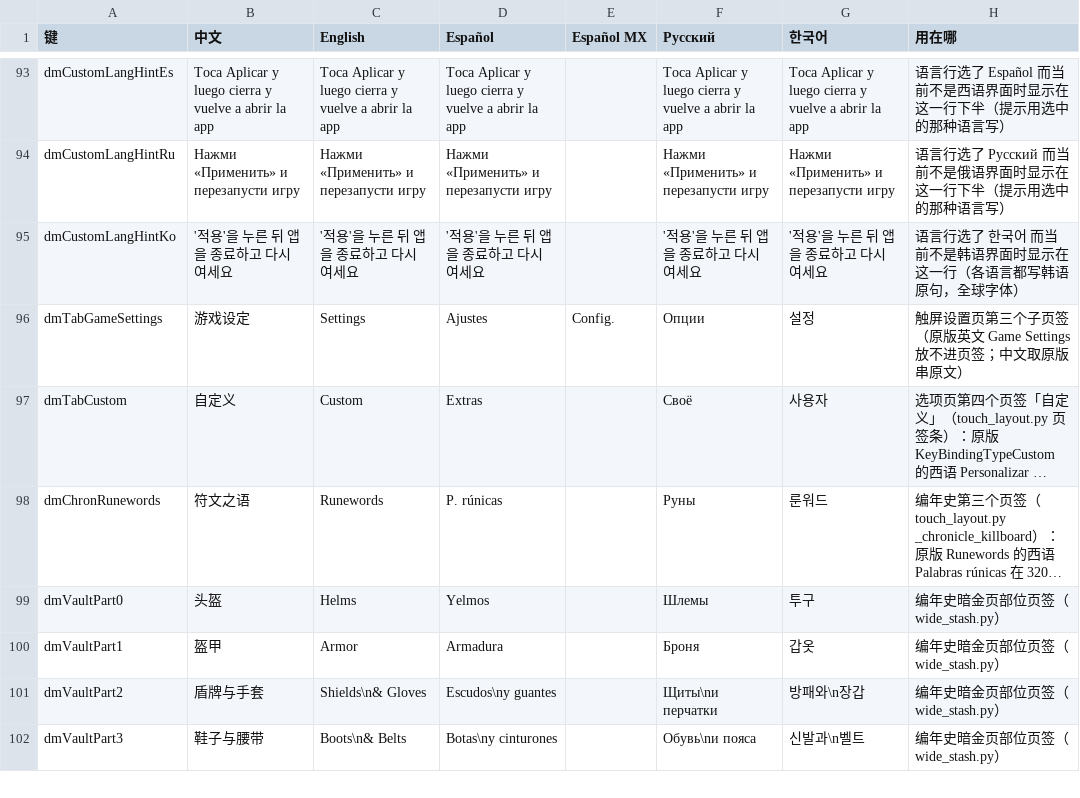
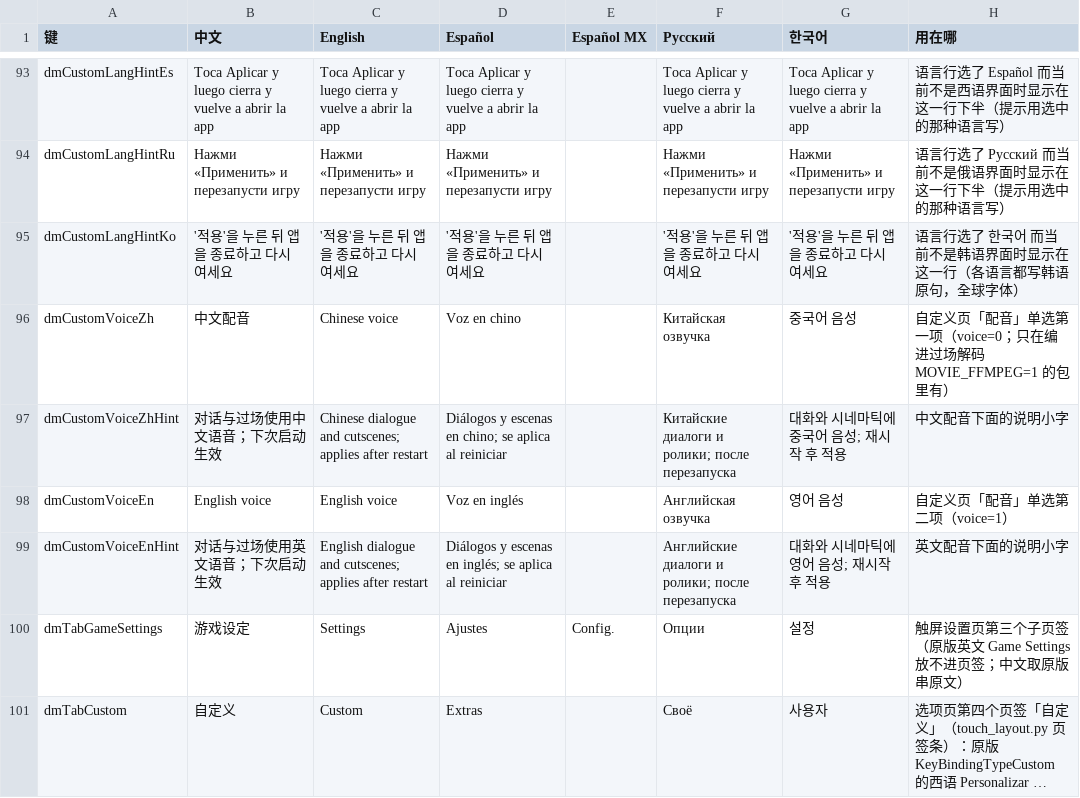
Before and after one commit to d2r-mobile/d2r-mobile, a TSV file: dm/i18n/ui_text.tsv, drawn as a sheet; only a part is shown, gaps mark what is left out; the shorter side is filled out with more unchanged rows; long unchanged cells end in ….

```diff
--- a/dm/i18n/ui_text.tsv
+++ b/dm/i18n/ui_text.tsv
@@ -95,2 +95,6 @@ dmCustomLangHintRu	Нажми «Применить» и перезапусти
 dmCustomLangHintKo	'적용'을 누른 뒤 앱을 종료하고 다시 여세요	'적용'을 누른 뒤 앱을 종료하고 다시 여세요	'적용'을 누른 뒤 앱을 종료하고 다시 여세요		'적용'을 누른 뒤 앱을 종료하고 다시 여세요	'적용'을 누른 뒤 앱을 종료하고 다시 여세요	语言行选了 한국어 而当前不是韩语界面时显示在这一行（各语言都写韩语原句，全球字体）
+dmCustomVoiceZh	中文配音	Chinese voice	Voz en chino		Китайская озвучка	중국어 음성	自定义页「配音」单选第一项（voice=0；只在编进过场解码 MOVIE_FFMPEG=1 的包里有）
+dmCustomVoiceZhHint	对话与过场使用中文语音；下次启动生效	Chinese dialogue and cutscenes; applies after restart	Diálogos y escenas en chino; se aplica al reiniciar		Китайские диалоги и ролики; после перезапуска	대화와 시네마틱에 중국어 음성; 재시작 후 적용	中文配音下面的说明小字
+dmCustomVoiceEn	English voice	English voice	Voz en inglés		Английская озвучка	영어 음성	自定义页「配音」单选第二项（voice=1）
+dmCustomVoiceEnHint	对话与过场使用英文语音；下次启动生效	English dialogue and cutscenes; applies after restart	Diálogos y escenas en inglés; se aplica al reiniciar		Английские диалоги и ролики; после перезапуска	대화와 시네마틱에 영어 음성; 재시작 후 적용	英文配音下面的说明小字
 dmTabGameSettings	游戏设定	Settings	Ajustes	Config.	Опции	설정	触屏设置页第三个子页签（原版英文 Game Settings 放不进页签；中文取原版串原文）
```
Also changed, not shown: 19 other files.
